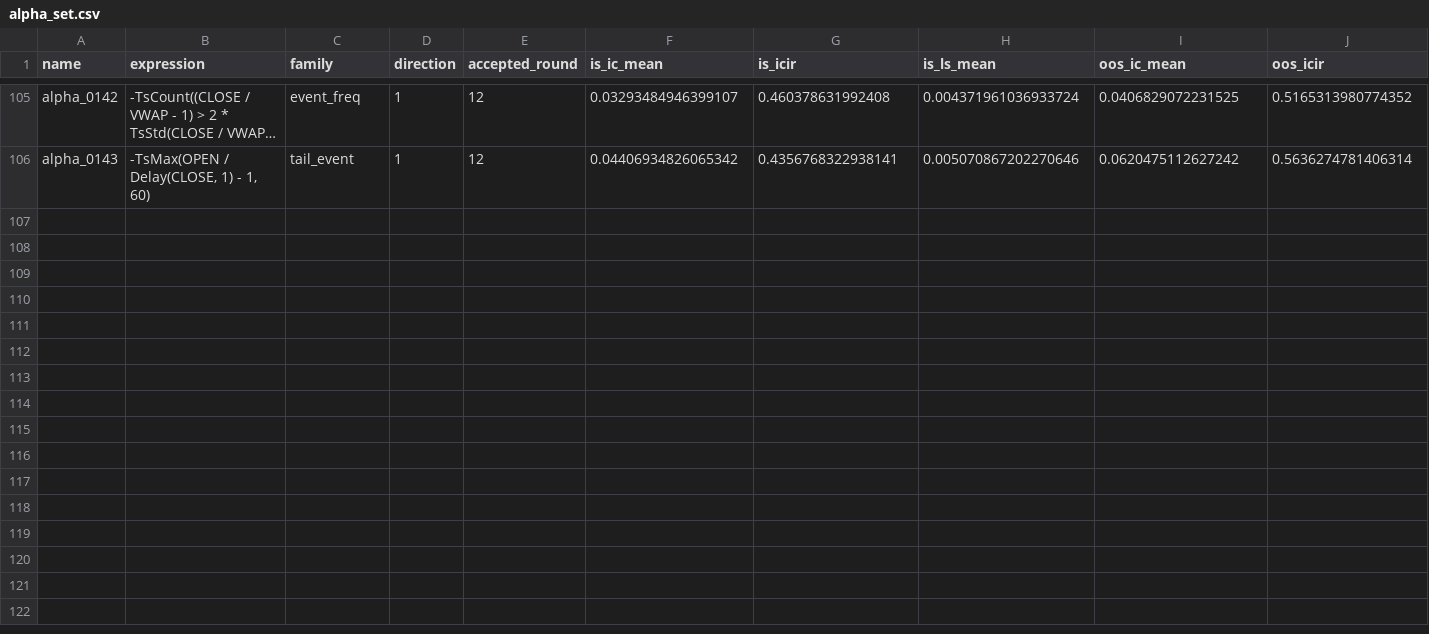
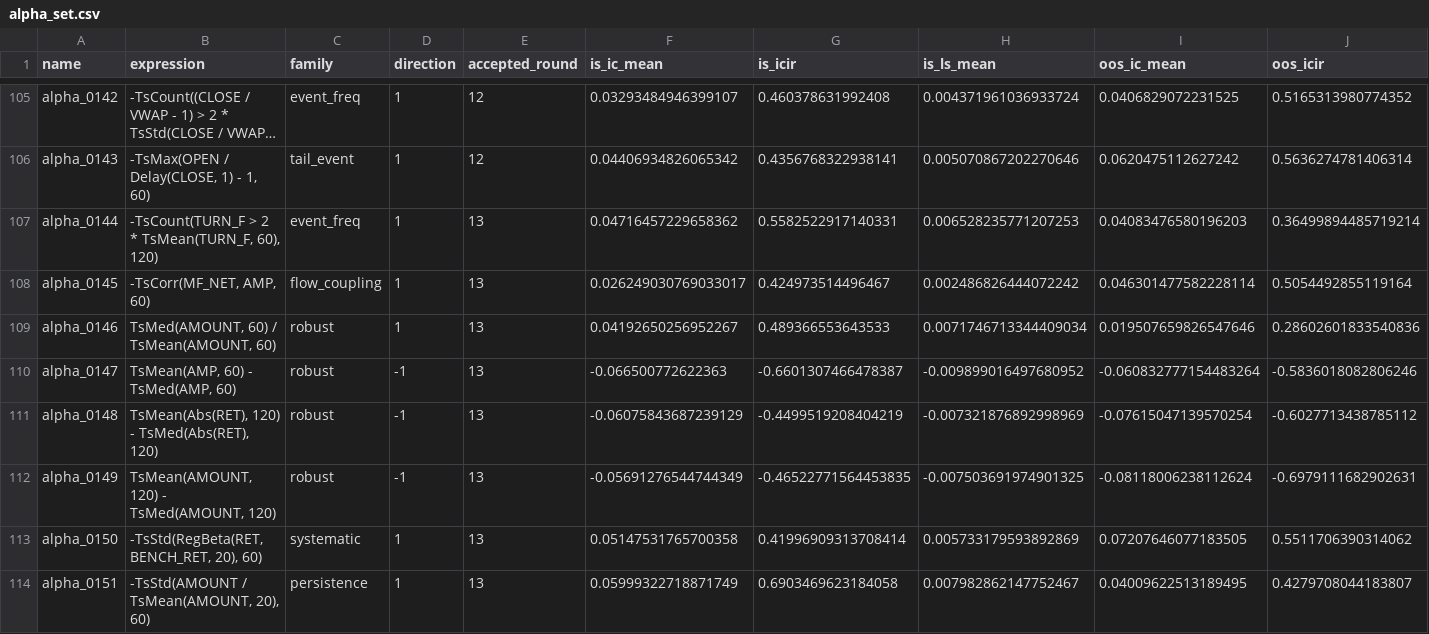
Before and after one commit to NeoSPQR404/alphas-exploration, a CSV file: results/mining/sets/behavioral_full/alpha_set.csv, drawn as a sheet; only a part is shown, gaps mark what is left out; long unchanged cells end in …; rows hold the shown columns only; the diff names each change by its address in the sheet, - before the commit and + after, or states it on an @@ line.

```diff
--- a/results/mining/sets/behavioral_full/alpha_set.csv
+++ b/results/mining/sets/behavioral_full/alpha_set.csv
+row 107: alpha_0144 | -TsCount(TURN_F > 2 * TsMean(TURN_F, 60), 120) | event_freq | 1 | 13 | 0.04716457229658362 | 0.5582522917140331 | 0.006528235771207253 | 0.04083476580196203 | 0.36499894485719214
+row 108: alpha_0145 | -TsCorr(MF_NET, AMP, 60) | flow_coupling | 1 | 13 | 0.026249030769033017 | 0.424973514496467 | 0.002486826444072242 | 0.046301477582228114 | 0.5054492855119164
+row 109: alpha_0146 | TsMed(AMOUNT, 60) / TsMean(AMOUNT, 60) | robust | 1 | 13 | 0.04192650256952267 | 0.489366553643533 | 0.0071746713344409034 | 0.019507659826547646 | 0.28602601833540836
+row 110: alpha_0147 | TsMean(AMP, 60) - TsMed(AMP, 60) | robust | -1 | 13 | -0.066500772622363 | -0.6601307466478387 | -0.009899016497680952 | -0.060832777154483264 | -0.5836018082806246
+row 111: alpha_0148 | TsMean(Abs(RET), 120) - TsMed(Abs(RET), 120) | robust | -1 | 13 | -0.06075843687239129 | -0.4499519208404219 | -0.007321876892998969 | -0.07615047139570254 | -0.6027713438785112
+row 112: alpha_0149 | TsMean(AMOUNT, 120) - TsMed(AMOUNT, 120) | robust | -1 | 13 | -0.05691276544744349 | -0.46522771564453835 | -0.007503691974901325 | -0.08118006238112624 | -0.6979111682902631
+row 113: alpha_0150 | -TsStd(RegBeta(RET, BENCH_RET, 20), 60) | systematic | 1 | 13 | 0.05147531765700358 | 0.41996909313708414 | 0.005733179593892869 | 0.07207646077183505 | 0.5511706390314062
+row 114: alpha_0151 | -TsStd(AMOUNT / TsMean(AMOUNT, 20), 60) | persistence | 1 | 13 | 0.05999322718871749 | 0.6903469623184058 | 0.007982862147752467 | 0.04009622513189495 | 0.4279708044183807
```
Also changed, not shown: 7 other files.
